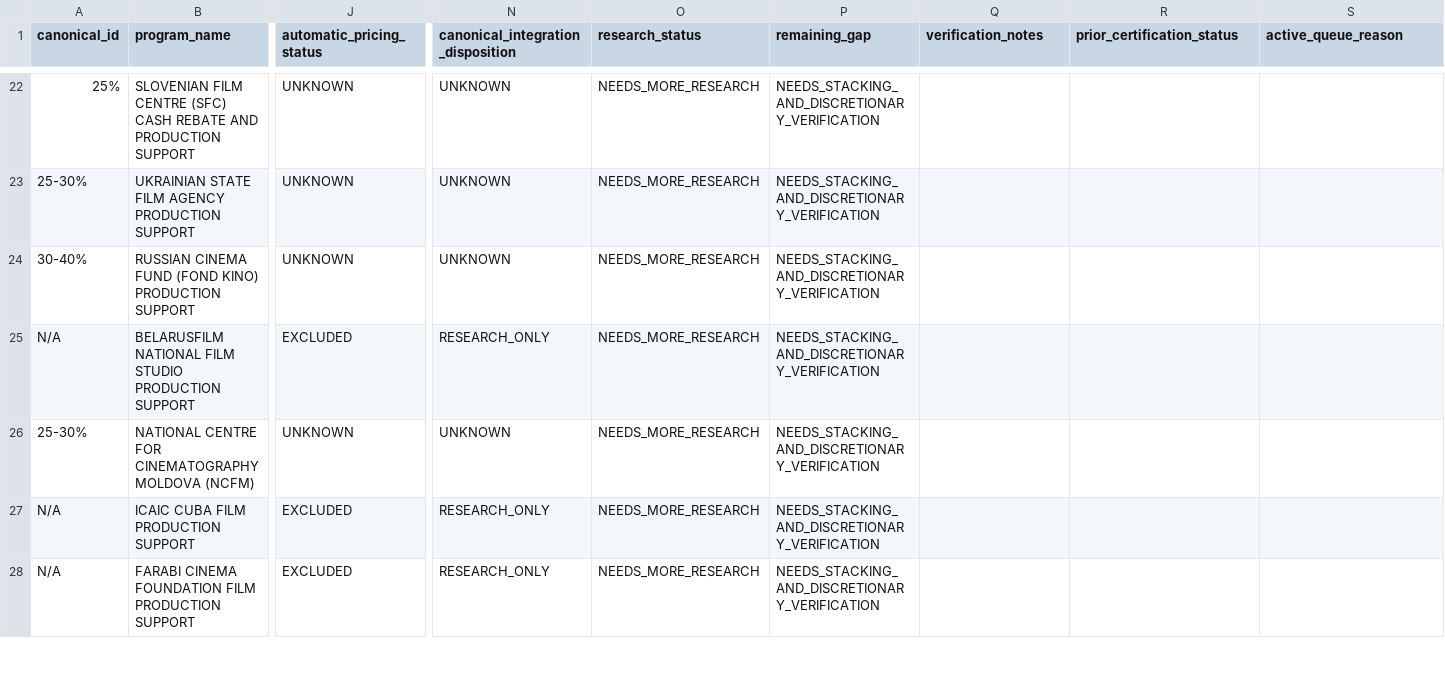
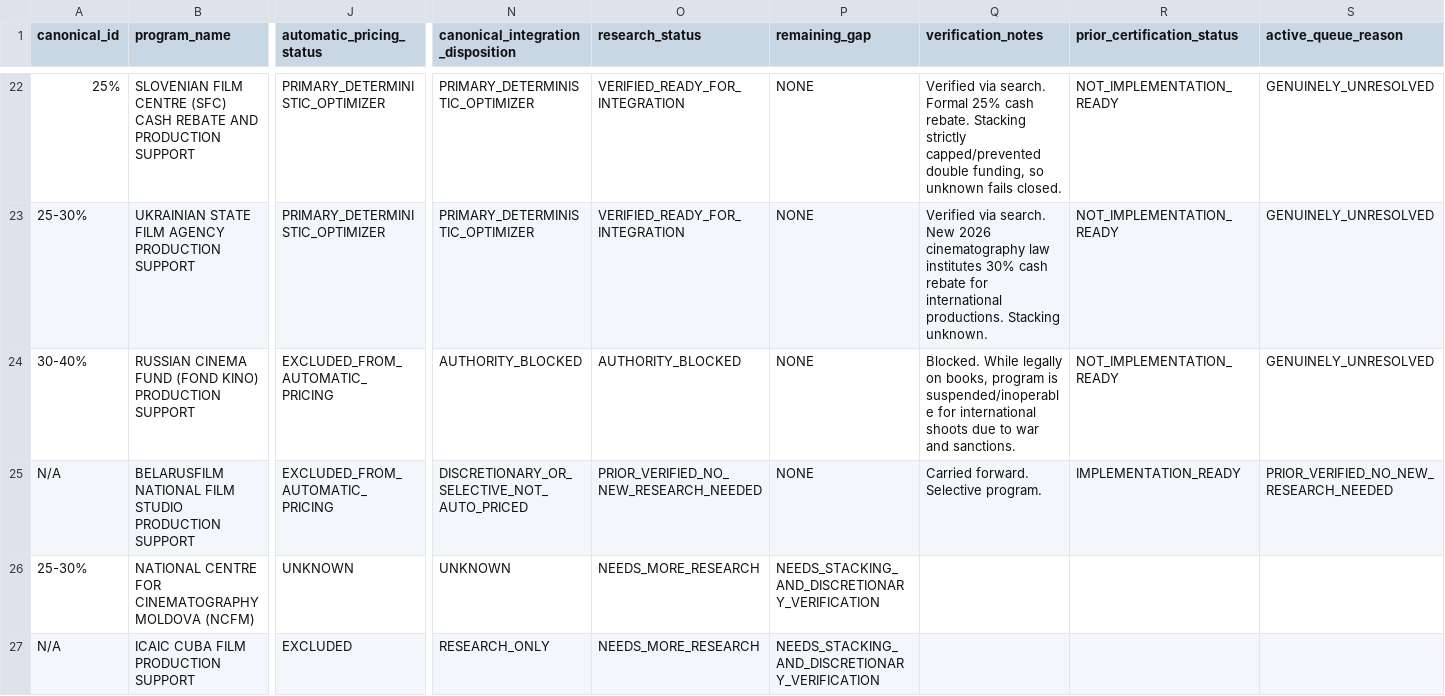
Before and after one commit to surajgohill-oss/Frametax, a CSV file: docs/validation/SECONDARY_PROGRAM_RECONCILIATION_LEDGER_AG.csv, drawn as a sheet; only a part is shown, gaps mark what is left out; the shorter side is filled out with more unchanged rows; the diff covers the shown part only; the diff names each change by its address in the sheet, - before the commit and + after, or states it on an @@ line.

```diff
--- a/docs/validation/SECONDARY_PROGRAM_RECONCILIATION_LEDGER_AG.csv
+++ b/docs/validation/SECONDARY_PROGRAM_RECONCILIATION_LEDGER_AG.csv
-J22:J23 (automatic_pricing_status): UNKNOWN
+J22:J23 (automatic_pricing_status): PRIMARY_DETERMINISTIC_OPTIMIZER
-N22:N23: UNKNOWN
+N22:N23: PRIMARY_DETERMINISTIC_OPTIMIZER
-O22:O23 (research_status): NEEDS_MORE_RESEARCH
+O22:O23 (research_status): VERIFIED_READY_FOR_INTEGRATION
-P22:P25 (remaining_gap): NEEDS_STACKING_AND_DISCRETIONARY_VERIFICATION
+P22:P25 (remaining_gap): NONE
-Q22 (verification_notes): (empty)
+Q22 (verification_notes): Verified via search. Formal 25% cash rebate. Stacking strictly capped/prevented double funding, so unknown fails closed.
-R22:R24 (prior_certification_status): (empty)
+R22:R24 (prior_certification_status): NOT_IMPLEMENTATION_READY
-S22:S24 (active_queue_reason): (empty)
+S22:S24 (active_queue_reason): GENUINELY_UNRESOLVED
-Q23 (verification_notes): (empty)
+Q23 (verification_notes): Verified via search. New 2026 cinematography law institutes 30% cash rebate for international productions. Stacking unknown.
-J24 (automatic_pricing_status): UNKNOWN
+J24 (automatic_pricing_status): EXCLUDED_FROM_AUTOMATIC_PRICING
-N24: UNKNOWN
+N24: AUTHORITY_BLOCKED
-O24 (research_status): NEEDS_MORE_RESEARCH
+O24 (research_status): AUTHORITY_BLOCKED
-Q24 (verification_notes): (empty)
+Q24 (verification_notes): Blocked. While legally on books, program is suspended/inoperable for international shoots due to war and sanctions.
-J25 (automatic_pricing_status): EXCLUDED
+J25 (automatic_pricing_status): EXCLUDED_FROM_AUTOMATIC_PRICING
-N25: RESEARCH_ONLY
+N25: DISCRETIONARY_OR_SELECTIVE_NOT_AUTO_PRICED
-O25 (research_status): NEEDS_MORE_RESEARCH
+O25 (research_status): PRIOR_VERIFIED_NO_NEW_RESEARCH_NEEDED
-Q25 (verification_notes): (empty)
+Q25 (verification_notes): Carried forward. Selective program.
-R25 (prior_certification_status): (empty)
+R25 (prior_certification_status): IMPLEMENTATION_READY
-S25 (active_queue_reason): (empty)
+S25 (active_queue_reason): PRIOR_VERIFIED_NO_NEW_RESEARCH_NEEDED
```
Also changed, not shown: 64 edited cells elsewhere in this file.
